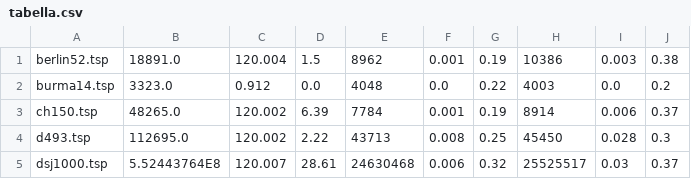
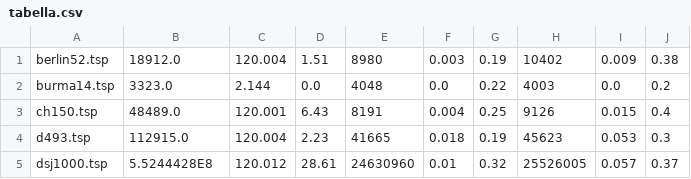
Before and after one commit to francescomagarotto/Algoritmi-Avanzati, a CSV file: Consegna 2/heldkarpHW/tabella.csv, drawn as a sheet; only a part is shown; the diff covers the shown part only.

```diff
--- a/Consegna 2/heldkarpHW/tabella.csv
+++ b/Consegna 2/heldkarpHW/tabella.csv
@@ -1,5 +1,5 @@
-berlin52.tsp,18891.0,120.004,1.5,8962,0.001,0.19,10386,0.003,0.38
-burma14.tsp,3323.0,0.912,0.0,4048,0.0,0.22,4003,0.0,0.2
-ch150.tsp,48265.0,120.002,6.39,7784,0.001,0.19,8914,0.006,0.37
-d493.tsp,112695.0,120.002,2.22,43713,0.008,0.25,45450,0.028,0.3
-dsj1000.tsp,5.52443764E8,120.007,28.61,24630468,0.006,0.32,25525517,0.03,0.37
+berlin52.tsp,18912.0,120.004,1.51,8980,0.003,0.19,10402,0.009,0.38
+burma14.tsp,3323.0,2.144,0.0,4048,0.0,0.22,4003,0.0,0.2
+ch150.tsp,48489.0,120.001,6.43,8191,0.004,0.25,9126,0.015,0.4
+d493.tsp,112915.0,120.004,2.23,41665,0.018,0.19,45623,0.053,0.3
+dsj1000.tsp,5.5244428E8,120.012,28.61,24630960,0.01,0.32,25526005,0.057,0.37
```
Also changed, not shown: 35 edited cells elsewhere in this file, 3 other files.
